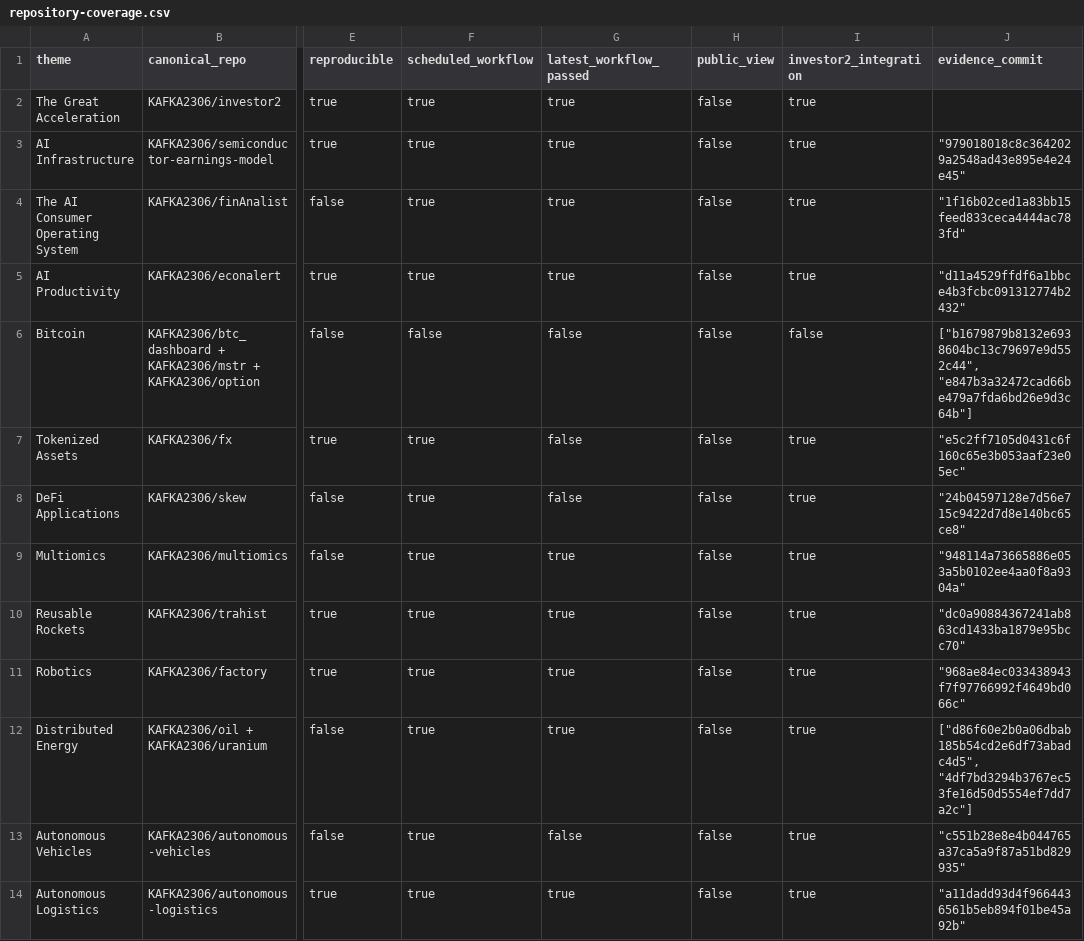
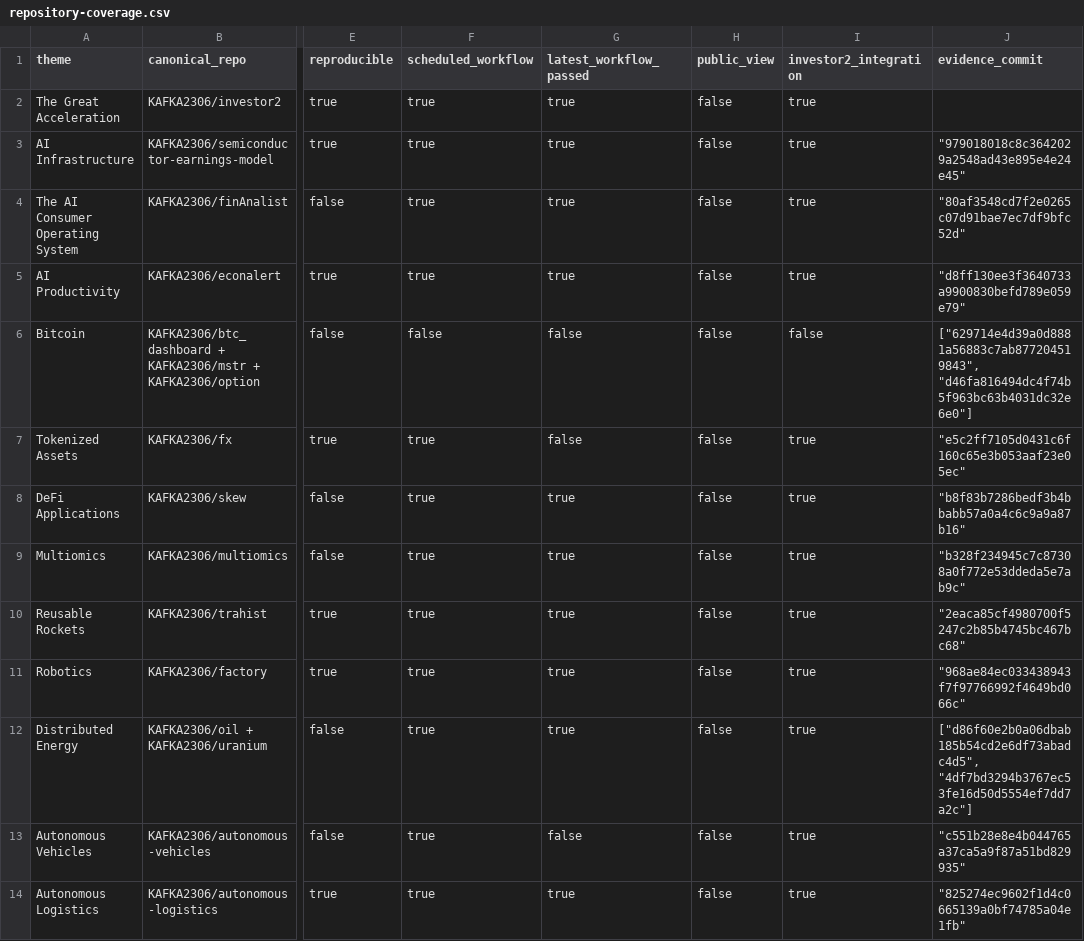
Before and after one commit to KAFKA2306/investor2, a CSV file: api/v1/ark-big-ideas/repository-coverage.csv, drawn as a sheet; only a part is shown, gaps mark what is left out; the diff names each change by its address in the sheet, - before the commit and + after, or states it on an @@ line.

```diff
--- a/api/v1/ark-big-ideas/repository-coverage.csv
+++ b/api/v1/ark-big-ideas/repository-coverage.csv
-J4 (evidence_commit): "1f16b02ced1a83bb15feed833ceca4444ac783fd"
+J4 (evidence_commit): "80af3548cd7f2e0265c07d91bae7ec7df9bfc52d"
-J5 (evidence_commit): "d11a4529ffdf6a1bbce4b3fcbc091312774b2432"
+J5 (evidence_commit): "d8ff130ee3f3640733a9900830befd789e059e79"
-J6 (evidence_commit): ["b1679879b8132e6938604bc13c79697e9d552c44", "e847b3a32472cad66be479a7fda6bd26e9d3c64b"]
+J6 (evidence_commit): ["629714e4d39a0d8881a56883c7ab877204519843", "d46fa816494dc4f74b5f963bc63b4031dc32e6e0"]
-G8 (latest_workflow_passed): false
+G8 (latest_workflow_passed): true
-J8 (evidence_commit): "24b04597128e7d56e715c9422d7d8e140bc65ce8"
+J8 (evidence_commit): "b8f83b7286bedf3b4bbabb57a0a4c6c9a9a87b16"
-J9 (evidence_commit): "948114a73665886e053a5b0102ee4aa0f8a9304a"
+J9 (evidence_commit): "b328f234945c7c87308a0f772e53ddeda5e7ab9c"
-J10 (evidence_commit): "dc0a90884367241ab863cd1433ba1879e95bcc70"
+J10 (evidence_commit): "2eaca85cf4980700f5247c2b85b4745bc467bc68"
-J14 (evidence_commit): "a11dadd93d4f9664436561b5eb894f01be45a92b"
+J14 (evidence_commit): "825274ec9602f1d4c0665139a0bf74785a04e1fb"
```
Also changed, not shown: 17 other files.
